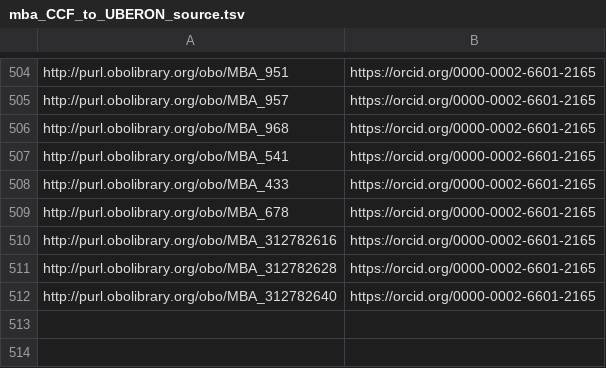
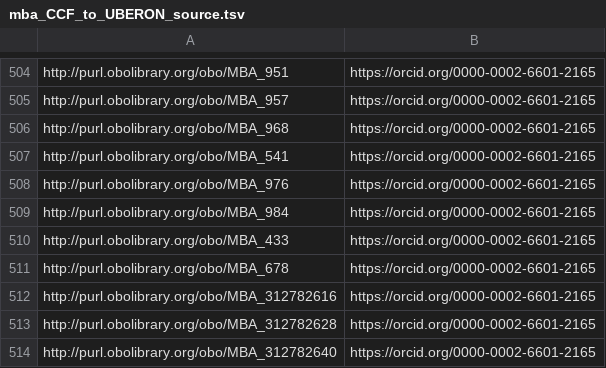
Before and after one commit to obophenotype/ABA_Uberon, a TSV file: src/robot_templates/mba_CCF_to_UBERON_source.tsv, drawn as a sheet; only a part is shown, gaps mark what is left out; the diff names each change by its address in the sheet, - before the commit and + after, or states it on an @@ line.

```diff
--- a/src/robot_templates/mba_CCF_to_UBERON_source.tsv
+++ b/src/robot_templates/mba_CCF_to_UBERON_source.tsv
+row 508: http://purl.obolibrary.org/obo/MBA_976 | https://orcid.org/0000-0002-6601-2165
+row 509: http://purl.obolibrary.org/obo/MBA_984 | https://orcid.org/0000-0002-6601-2165
```
Also changed, not shown: 2 other files.
